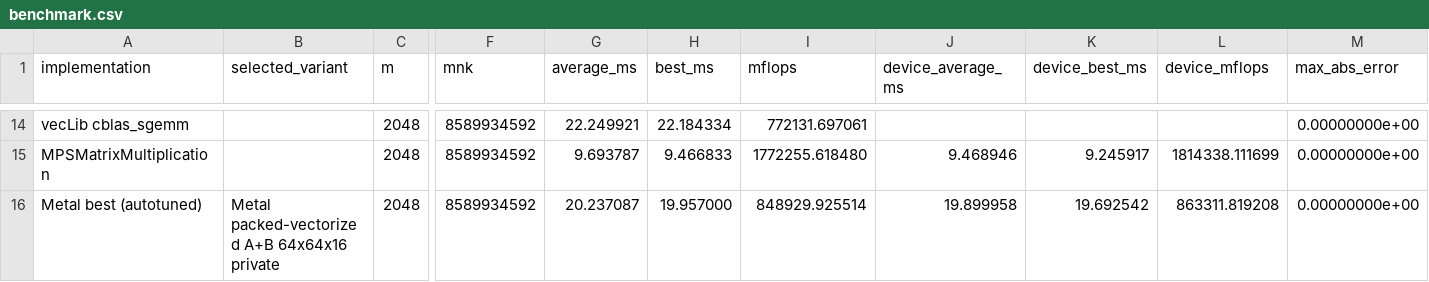
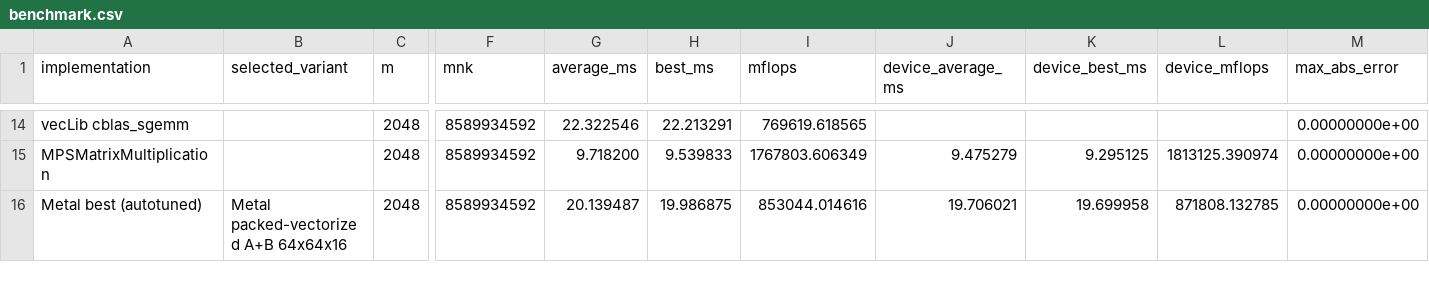
Before and after one commit to flaneur2020/flaneur2020.github.io, a CSV file: exercises/gemm-tiled/benchmark.csv, drawn as a sheet; only a part is shown, gaps mark what is left out; the diff covers the shown part only; the diff names each change by its address in the sheet, - before the commit and + after, or states it on an @@ line.

```diff
--- a/exercises/gemm-tiled/benchmark.csv
+++ b/exercises/gemm-tiled/benchmark.csv
-G14 (average_ms): 22.249921
+G14 (average_ms): 22.322546
-H14 (best_ms): 22.184334
+H14 (best_ms): 22.213291
-I14 (mflops): 772131.697061
+I14 (mflops): 769619.618565
-G15 (average_ms): 9.693787
+G15 (average_ms): 9.718200
-H15 (best_ms): 9.466833
+H15 (best_ms): 9.539833
-I15 (mflops): 1772255.618480
+I15 (mflops): 1767803.606349
-J15 (device_average_ms): 9.468946
+J15 (device_average_ms): 9.475279
-K15 (device_best_ms): 9.245917
+K15 (device_best_ms): 9.295125
-L15 (device_mflops): 1814338.111699
+L15 (device_mflops): 1813125.390974
-B16 (selected_variant): Metal packed-vectorized A+B 64x64x16 private
+B16 (selected_variant): Metal packed-vectorized A+B 64x64x16
-G16 (average_ms): 20.237087
+G16 (average_ms): 20.139487
-H16 (best_ms): 19.957000
+H16 (best_ms): 19.986875
-I16 (mflops): 848929.925514
+I16 (mflops): 853044.014616
-J16 (device_average_ms): 19.899958
+J16 (device_average_ms): 19.706021
-K16 (device_best_ms): 19.692542
+K16 (device_best_ms): 19.699958
-L16 (device_mflops): 863311.819208
+L16 (device_mflops): 871808.132785
```
Also changed, not shown: 62 edited cells elsewhere in this file, 10 other files.
